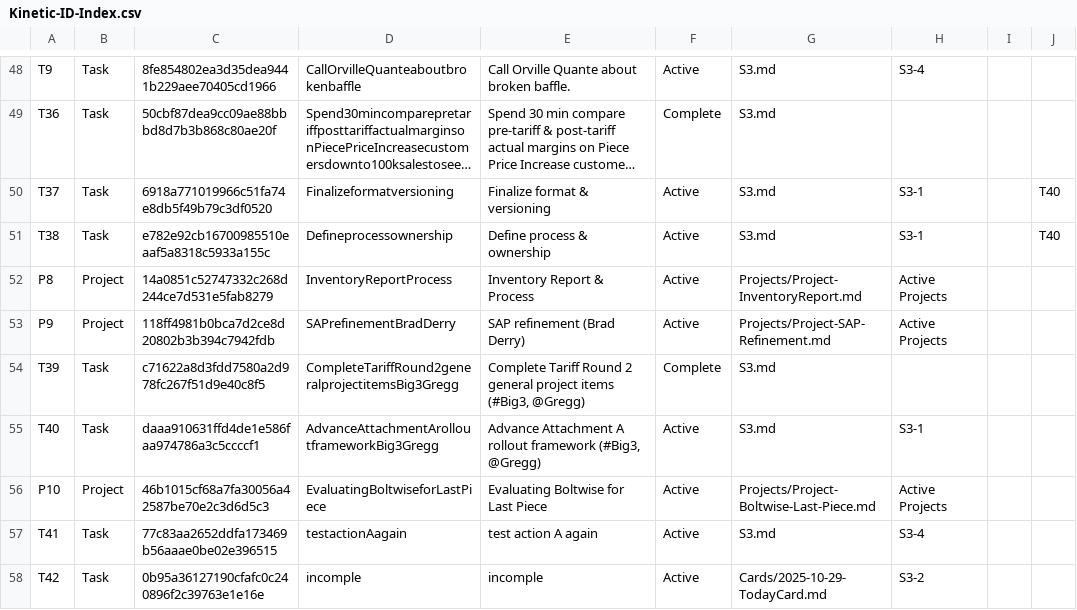
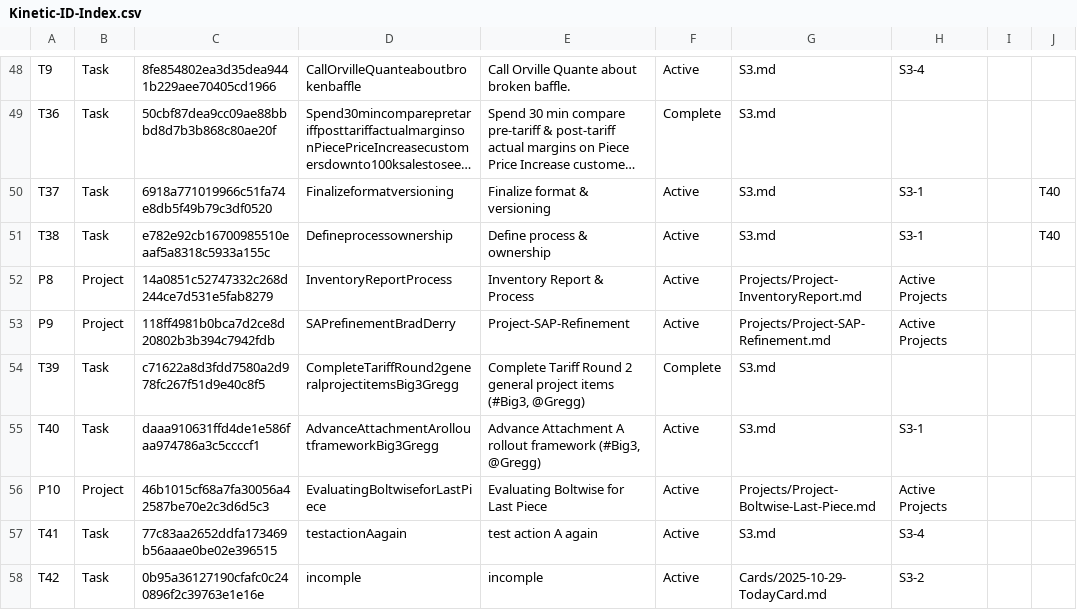
Before and after one commit to mikesturm/Kinetic, a CSV file: Kinetic-ID-Index.csv, drawn as a sheet; only a part is shown, gaps mark what is left out; long unchanged cells end in …; the diff names each change by its address in the sheet, - before the commit and + after, or states it on an @@ line.

```diff
--- a/Kinetic-ID-Index.csv
+++ b/Kinetic-ID-Index.csv
-E53: SAP refinement (Brad Derry)
+E53: Project-SAP-Refinement
```
Also changed, not shown: 2 other files.
